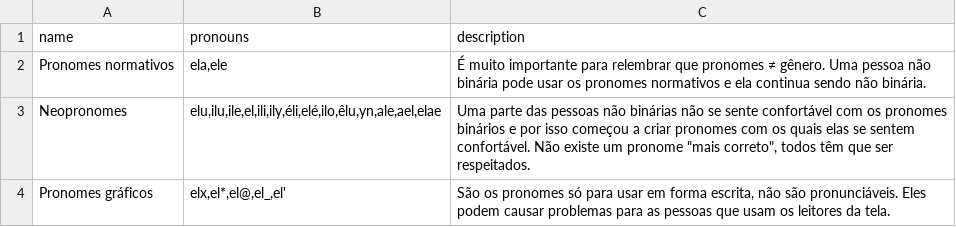
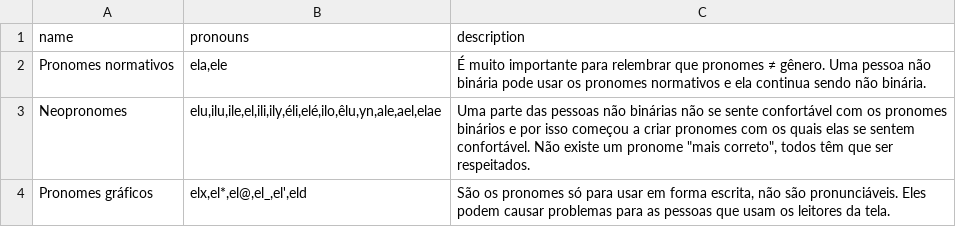
Before and after one commit to tutking24/pronounspage, a TSV file: locale/pt/pronouns/pronounGroups.tsv, drawn as a sheet.

Commit message:
[pt][pronouns] add eld back to graphic ones

```diff
--- a/locale/pt/pronouns/pronounGroups.tsv
+++ b/locale/pt/pronouns/pronounGroups.tsv
@@ -3,2 +3,2 @@ Pronomes normativos	ela,ele	É muito importante para relembrar que pronomes ≠
 Neopronomes	elu,ilu,ile,el,ili,ily,éli,elé,ilo,êlu,yn,ale,ael,elae	Uma parte das pessoas não binárias não se sente confortável com os pronomes binários e por isso começou a criar pronomes com os quais elas se sentem confortável. Não existe um pronome "mais correto", todos têm que ser respeitados.
-Pronomes gráficos	elx,el*,el@,el_,el'	São os pronomes só para usar em forma escrita, não são pronunciáveis. Eles podem causar problemas para as pessoas que usam os leitores da tela.
+Pronomes gráficos	elx,el*,el@,el_,el',eld	São os pronomes só para usar em forma escrita, não são pronunciáveis. Eles podem causar problemas para as pessoas que usam os leitores da tela.
```
